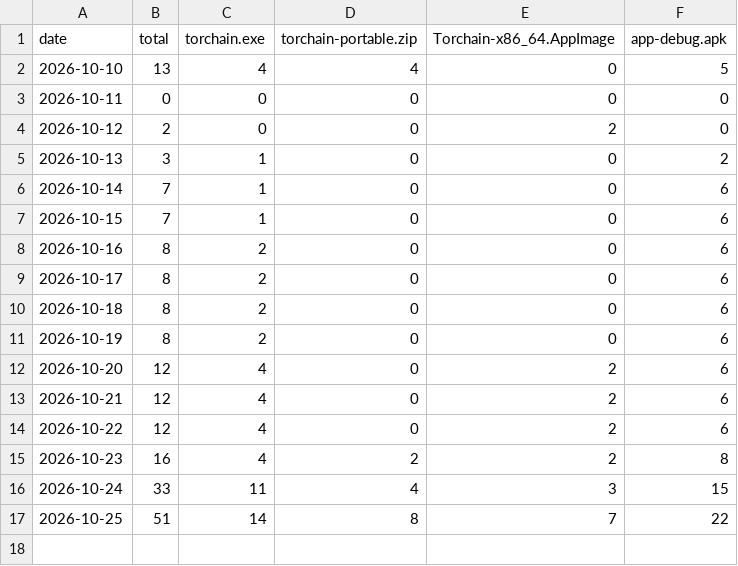
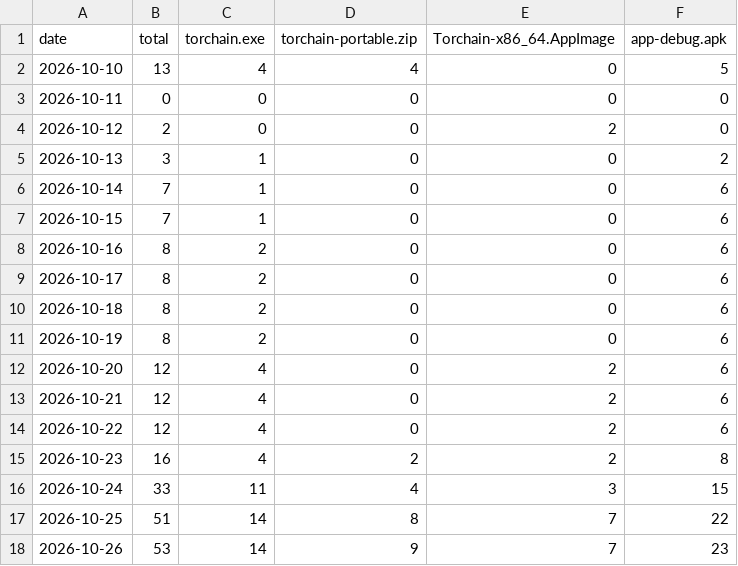
Before and after one commit to ctx0an/torchain-v6, a CSV file: stats/downloads.csv, drawn as a sheet.

Commit message:
chore(stats): update release download history and chart [skip ci]

```diff
--- a/stats/downloads.csv
+++ b/stats/downloads.csv
@@ -17 +17,2 @@ date,total,torchain.exe,torchain-portable.zip,Torchain-x86_64.AppImage,app-debug
 2026-10-25,51,14,8,7,22
+2026-10-26,53,14,9,7,23
```
Also changed, not shown: 1 other file.
